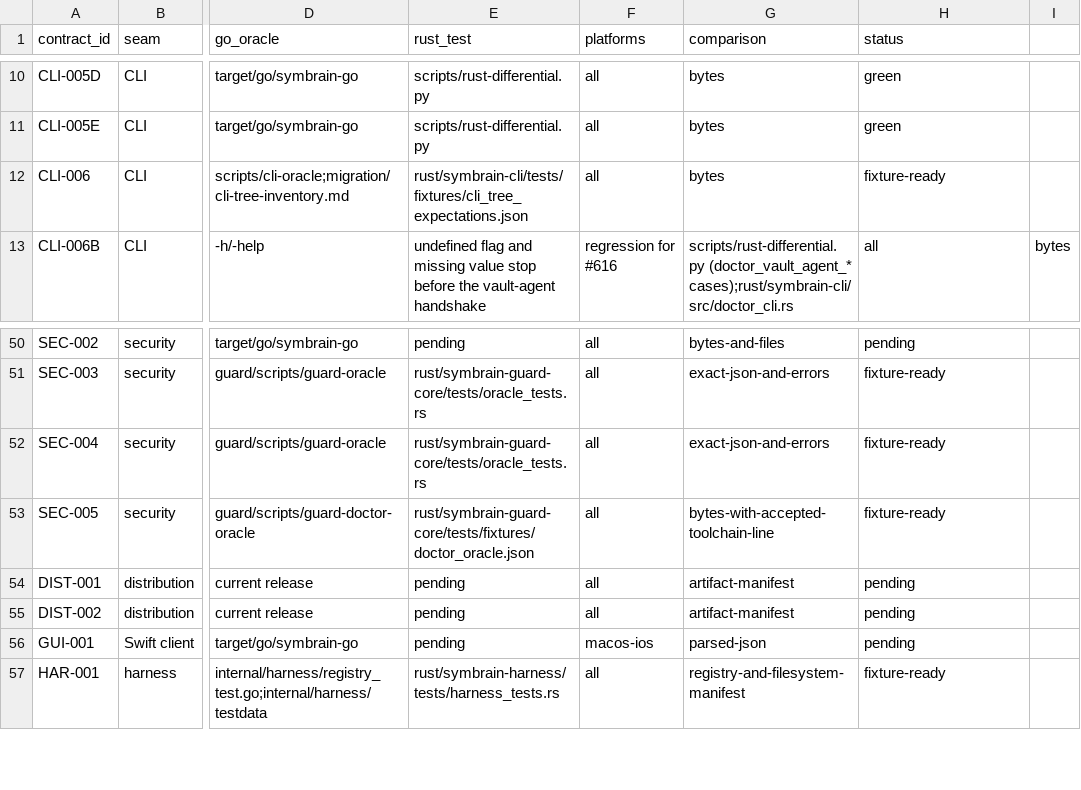
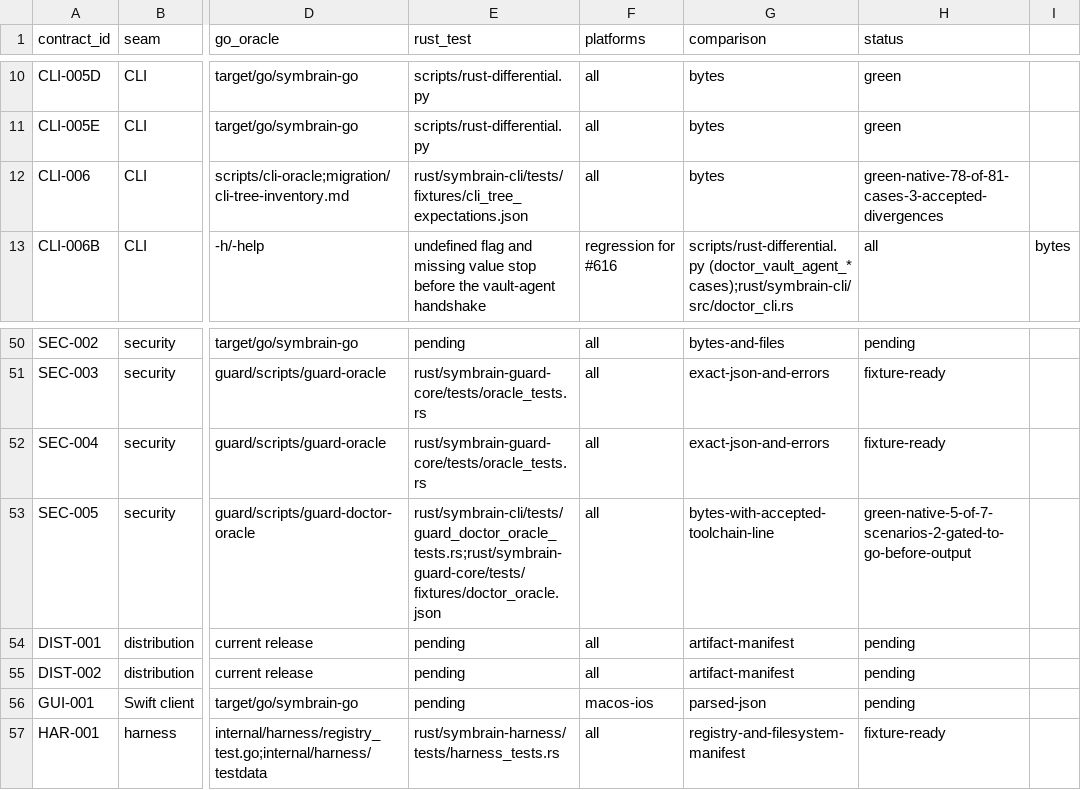
Before and after one commit to danieljustus/symaira-brain, a CSV file: migration/contract-matrix.csv, drawn as a sheet; only a part is shown, gaps mark what is left out; the diff names each change by its address in the sheet, - before the commit and + after, or states it on an @@ line.

Commit message:
docs(migration): record the #639 verification and promote the CLI/SEC-005 rows (#641)
* docs(migration): record the #639 verification and promote the CLI/SEC-005 rows

Reconciles the ledger with origin/main (5c12f12d, PR #639 squash-merged) and
records the coordinator's own verification of the merged guard-doctor slice:
guard-doctor-oracle 0 drift on 7 cases, cli-oracle 81 cases, fmt/clippy clean,
777 workspace tests passed with 0 failed and 0 ignored, doc tests, audit and
deny green.

Also records two things the next session would otherwise re-learn: cargo test
without scripts/run-external-env.sh fails symbrain-audit's raw::tests on macOS
by design, and the two gated guard-doctor scenarios are a documented boundary
(third-party parser/JSON error text), not a gap.

Promotes CLI-006 to native-78-of-81 and SEC-005 to native-5-of-7 with the
gated cases named in the rust_test column.

* docs(migration): record why cli-oracle reports port 8787 as already in use

holdServePort binds 127.0.0.1:8787 only to reproduce the 'port already in use'
transcript case; on this host Daniel's own ssh forward holds it, which the
oracle accepts by design. Recorded so a later session neither investigates it
again nor 'fixes' it by picking a free port (which would drop the case).

```diff
--- a/migration/contract-matrix.csv
+++ b/migration/contract-matrix.csv
-H12 (status): fixture-ready
+H12 (status): green-native-78-of-81-cases-3-accepted-divergences
-E53 (rust_test): rust/symbrain-guard-core/tests/fixtures/doctor_oracle.json
+E53 (rust_test): rust/symbrain-cli/tests/guard_doctor_oracle_tests.rs;rust/symbrain-guard-core/tests/fixtures/doctor_oracle.json
-H53 (status): fixture-ready
+H53 (status): green-native-5-of-7-scenarios-2-gated-to-go-before-output
```
Also changed, not shown: 1 other file.
